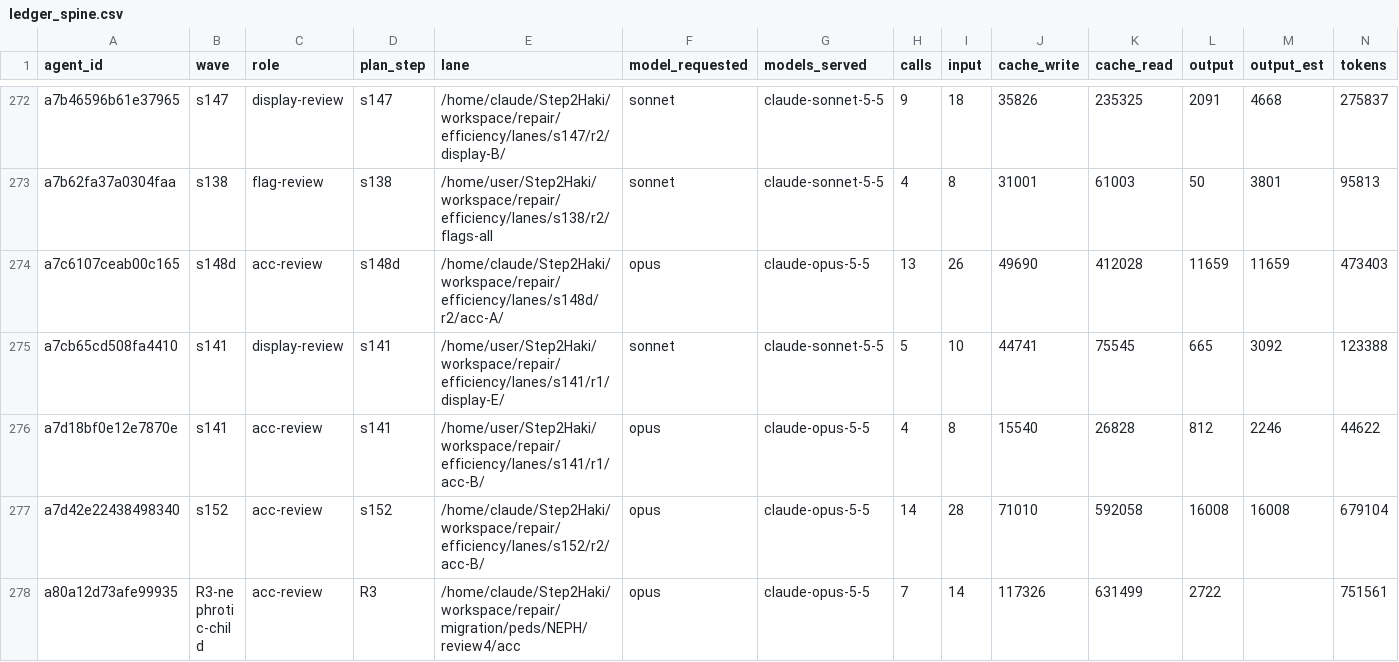
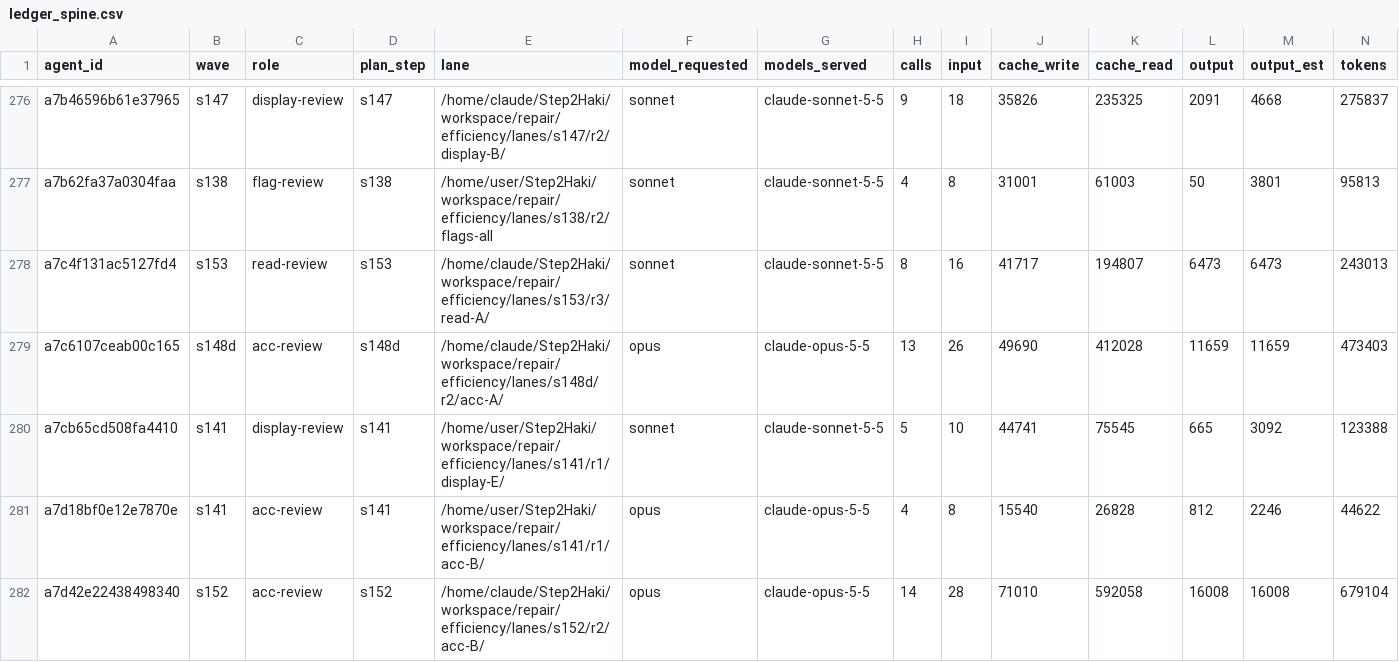
Before and after one commit to DrSaturnn/Step2Haki, a CSV file: workspace/repair/efficiency/ledger_spine.csv, drawn as a sheet; only a part is shown, gaps mark what is left out; the shorter side is filled out with more unchanged rows; rows hold the shown columns only; the diff covers the shown part only; the diff names each change by its address in the sheet, - before the commit and + after, or states it on an @@ line.

```diff
--- a/workspace/repair/efficiency/ledger_spine.csv
+++ b/workspace/repair/efficiency/ledger_spine.csv
+row 278: a7c4f131ac5127fd4 | s153 | read-review | s153 | /home/claude/Step2Haki/workspace/repair/efficiency/lanes/s153/r3/read-A/ | sonnet | claude-sonnet-5-5 | 8 | 16 | 41717 | 194807 | 6473 | 6473 | 243013
```
Also changed, not shown: 6 added rows elsewhere in this file, workspace/repair/efficiency/ledger_lead.csv, 4 other files.
